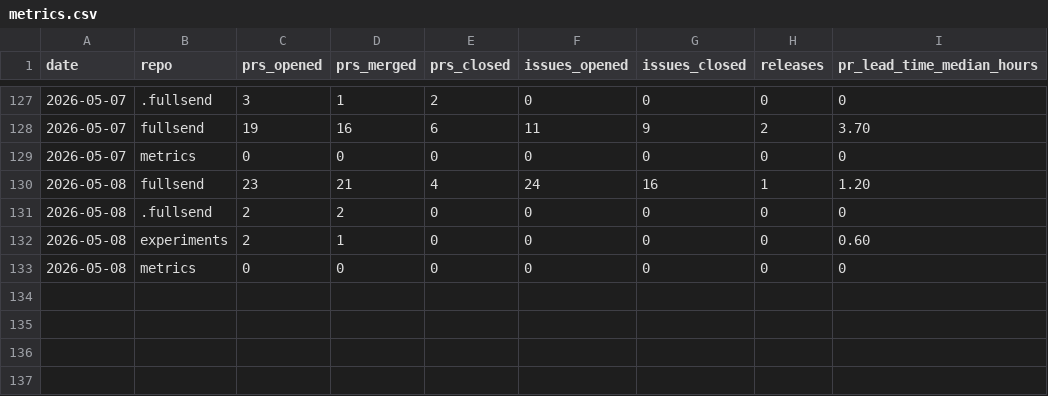
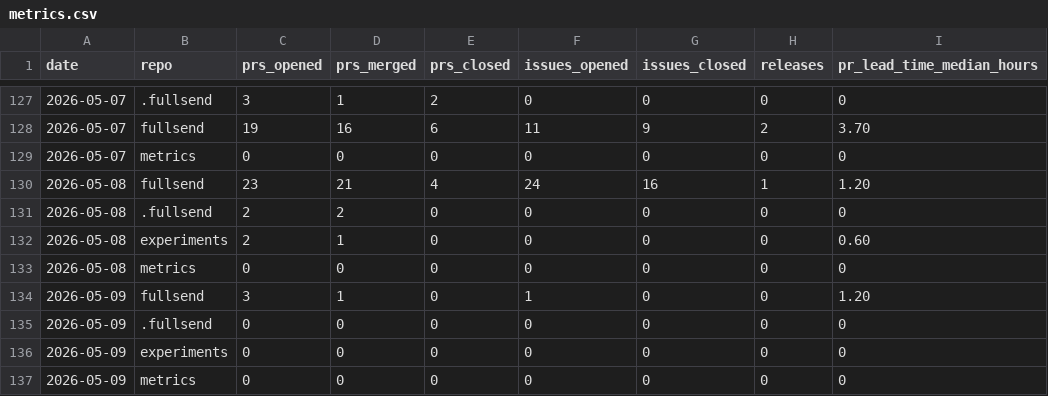
Before and after one commit to fullsend-ai/metrics, a CSV file: docs/metrics.csv, drawn as a sheet; only a part is shown, gaps mark what is left out; the diff names each change by its address in the sheet, - before the commit and + after, or states it on an @@ line.

```diff
--- a/docs/metrics.csv
+++ b/docs/metrics.csv
+row 134: 2026-05-09 | fullsend | 3 | 1 | 0 | 1 | 0 | 0 | 1.20
+row 135: 2026-05-09 | .fullsend | 0 | 0 | 0 | 0 | 0 | 0 | 0
+row 136: 2026-05-09 | experiments | 0 | 0 | 0 | 0 | 0 | 0 | 0
+row 137: 2026-05-09 | metrics | 0 | 0 | 0 | 0 | 0 | 0 | 0
```
Also changed, not shown: docs/failures.csv, docs/rework-details.csv, 1 other file.
